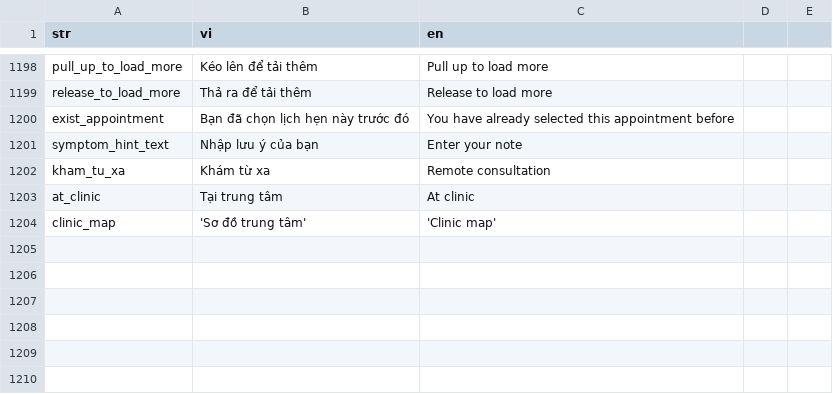
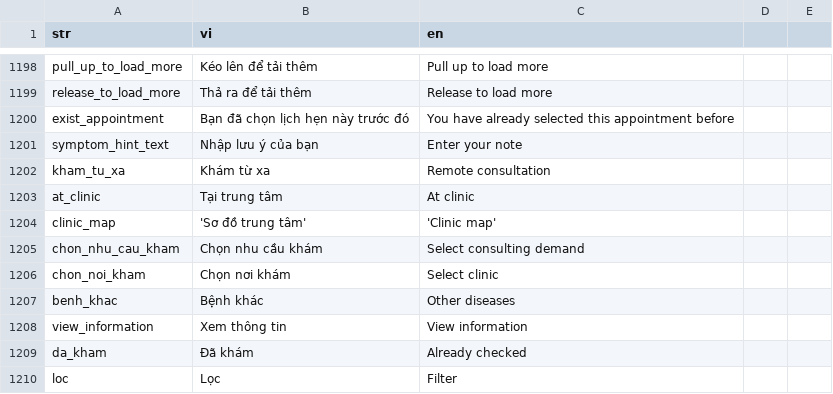
Before and after one commit to diab-machine-2/diab-flutter-mobile, a CSV file: lib/res/translations/langs.csv, drawn as a sheet; only a part is shown, gaps mark what is left out; the diff names each change by its address in the sheet, - before the commit and + after, or states it on an @@ line.

Commit message:
implement choose diseases page, view list clinic with filter

```diff
--- a/lib/res/translations/langs.csv
+++ b/lib/res/translations/langs.csv
+row 1205: chon_nhu_cau_kham | Chọn nhu cầu khám | Select consulting demand
+row 1206: chon_noi_kham | Chọn nơi khám | Select clinic
+row 1207: benh_khac | Bệnh khác | Other diseases
+row 1208: view_information | Xem thông tin | View information
+row 1209: da_kham | Đã khám | Already checked
+row 1210: loc | Lọc | Filter
```
Also changed, not shown: 28 other files.
